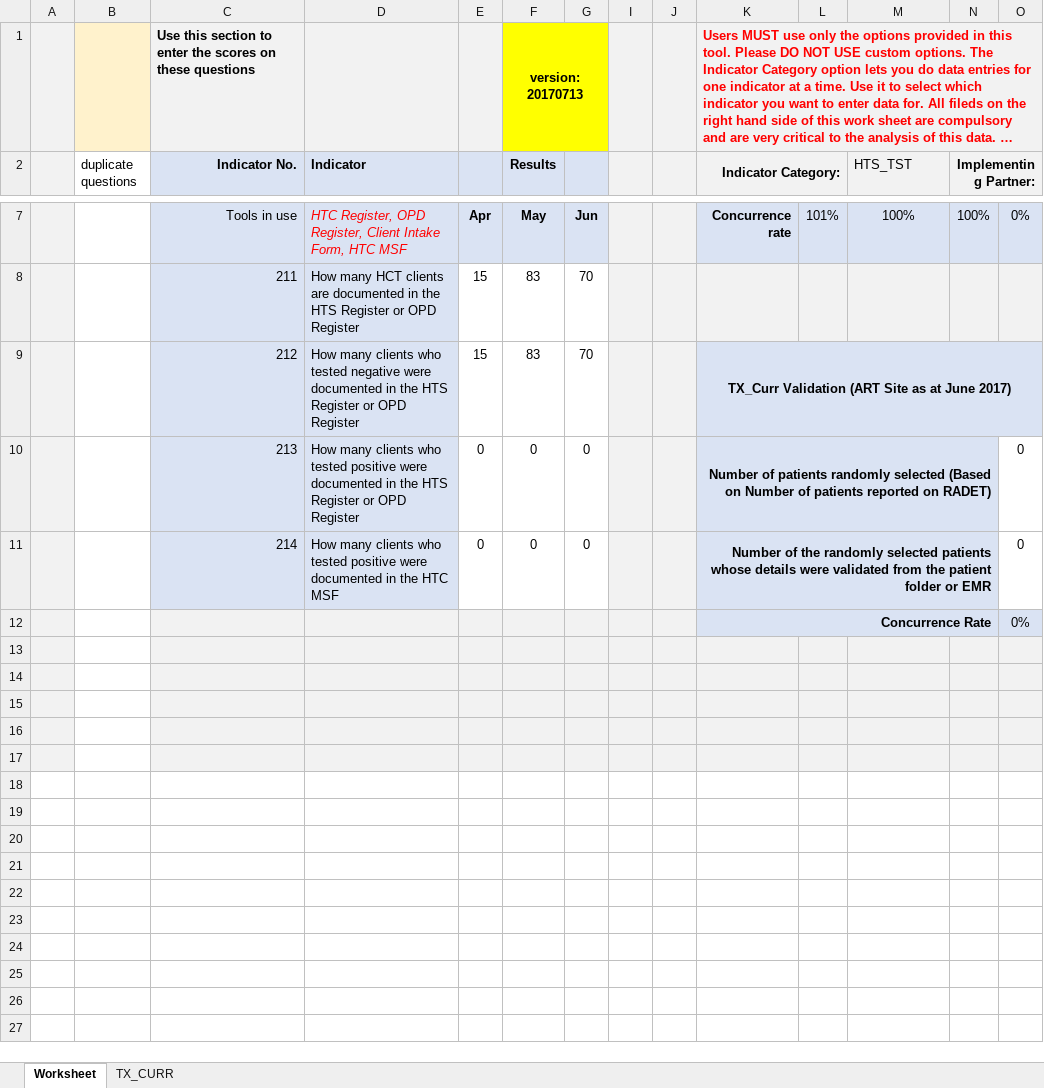
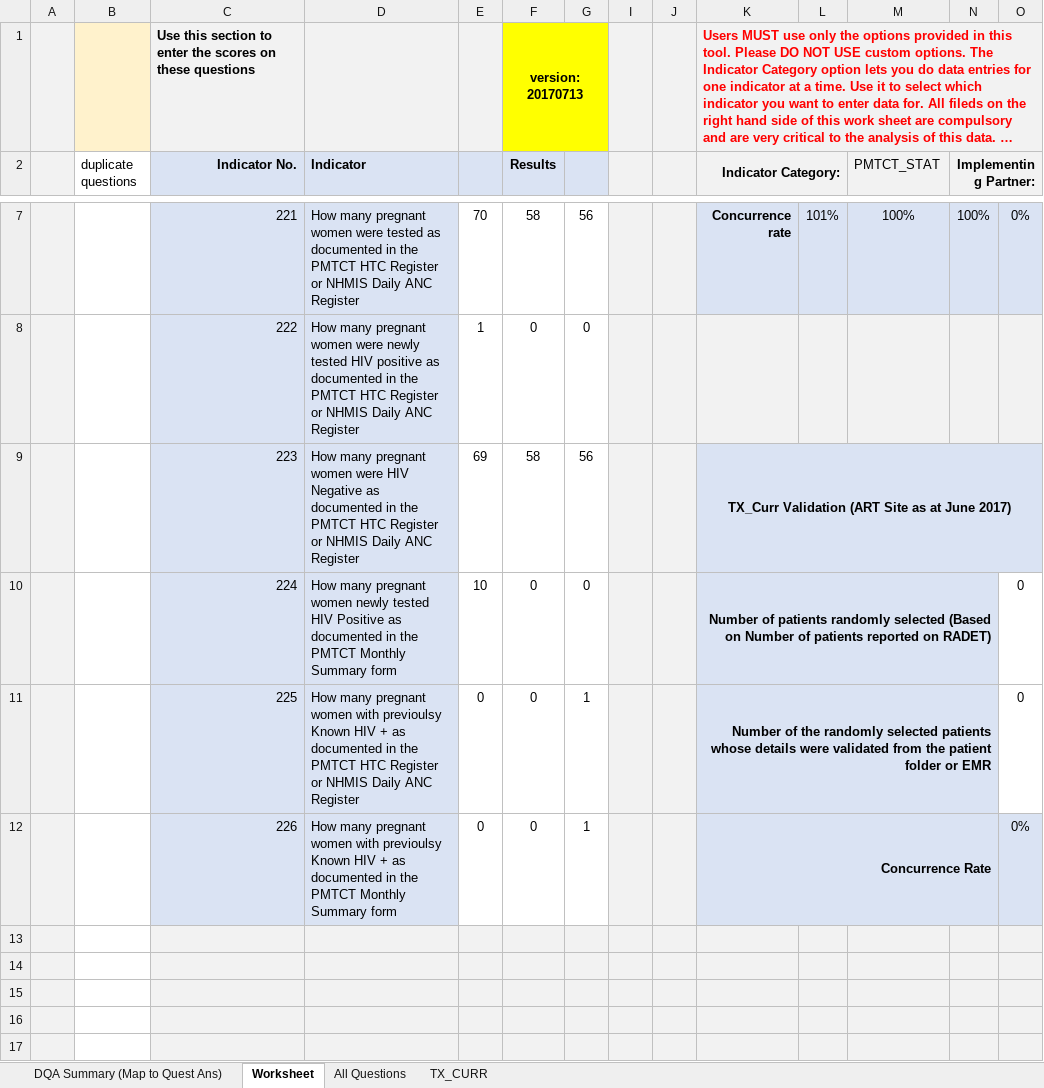
Before and after one commit to emadubuko/shield-portal, an Excel workbook: DMP/Report/Uploads/DQA Q3 FY16/Copy of Uda Health Center.xlsm, sheet Worksheet, drawn as a sheet; only a part is shown, gaps mark what is left out; long unchanged cells end in …; values as stored, in another font and other column widths than the file's, no borders; charts and pictures and conditional formats not drawn; removed rows and columns are numbered as before the commit, all else as after; rows hold the shown columns only; the diff covers the shown part only; the diff names each change by its address in the sheet, - before the commit and + after, or states it on an @@ line.

```diff
--- a/DMP/Report/Uploads/DQA Q3 FY16/Copy of Uda Health Center.xlsm (sheet Worksheet)
+++ b/DMP/Report/Uploads/DQA Q3 FY16/Copy of Uda Health Center.xlsm (sheet Worksheet)
@@ sheet tab unhidden: DQA Summary (Map to Quest Ans) @@
@@ sheet tab unhidden: All Questions @@
-M2: HTS_TST
+M2: PMTCT_STAT
-C7 (Indicator No.): Tools in use
+C7 (Indicator No.): 221
-D7 (Indicator): HTC Register, OPD Register, Client Intake Form, HTC MSF
+D7 (Indicator): How many pregnant women were tested as documented in the PMTCT HTC Register or NHMIS Daily ANC Register
@@ D7 italic: on → off, text colour: #FF0000 → black @@
-E7: Apr
+E7: 70
@@ E7:G7 fill: #DAE3F3 → none, bold: on → off @@
-F7 (Results): May
+F7 (Results): 58
-G7: Jun
+G7: 56
-row 8:  |  | 211 | How many HCT clients are documented in the HTS Register or OPD Register | 15 | 83 | 70
-row 9:  |  | 212 | How many clients who tested negative were documented in the HTS Register or OPD Register | 15 | 83 | 70 |  |  | TX_Curr Validation (ART Site as at June 2017)
+row 8:  |  | 222 | How many pregnant women were newly tested HIV positive as documented in the PMTCT HTC Register or NHMIS Daily ANC Register | 1 | 0 | 0
+row 9:  |  | 223 | How many pregnant women were HIV Negative as documented in the PMTCT HTC Register or NHMIS Daily ANC Register | 69 | 58 | 56 |  |  | TX_Curr Validation (ART Site as at June 2017)
-C10 (Indicator No.): 213
+C10 (Indicator No.): 224
-D10 (Indicator): How many clients who tested positive were documented in the HTS Register or OPD Register
+D10 (Indicator): How many pregnant women newly tested HIV Positive as documented in the PMTCT Monthly Summary form
-E10: 0
+E10: 10
-C11 (Indicator No.): 214
+C11 (Indicator No.): 225
-D11 (Indicator): How many clients who tested positive were documented in the HTC MSF
+D11 (Indicator): How many pregnant women with previoulsy Known HIV + as documented in the PMTCT HTC Register or NHMIS Daily ANC Register
-G11: 0
+G11: 1
-row 12:  |  |  |  |  |  |  |  |  | Concurrence Rate |  |  |  | 0%
+row 12:  |  | 226 | How many pregnant women with previoulsy Known HIV + as documented in the PMTCT Monthly Summary form | 0 | 0 | 1 |  |  | Concurrence Rate |  |  |  | 0%
```
Also changed, not shown: 1 added row, 1 removed row, 10 edited cells and cell formats elsewhere in this sheet, hidden cells, 7 other files.
